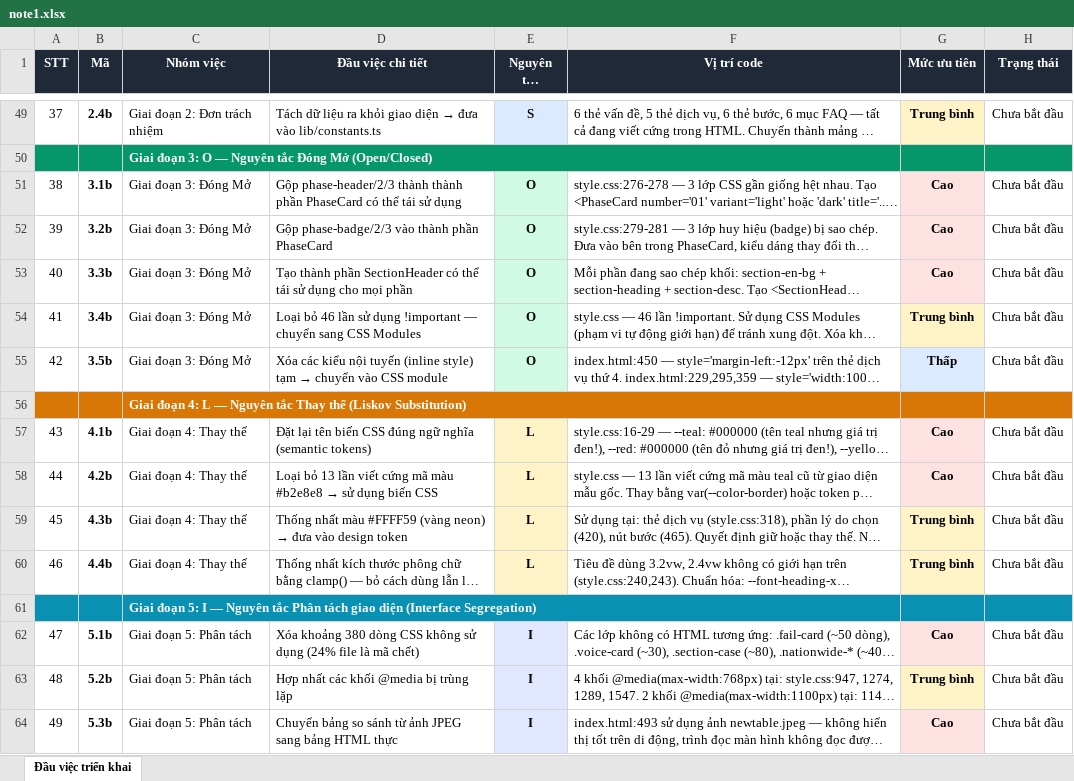
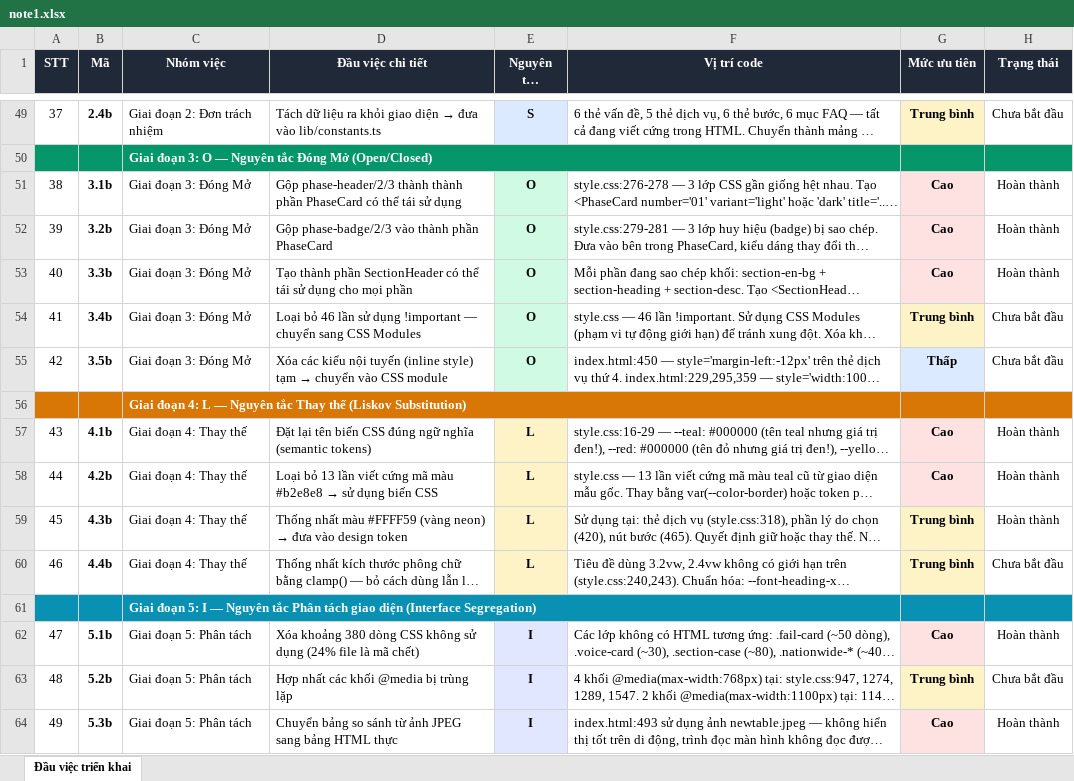
Before and after one commit to Minh120692/BPO1307, an Excel workbook: note1.xlsx, sheet Đầu việc triển khai, drawn as a sheet; only a part is shown, gaps mark what is left out; long unchanged cells end in …; values as stored, in another font and other column widths than the file's, no borders; the diff covers the shown part only; the diff names each change by its address in the sheet, - before the commit and + after, or states it on an @@ line.

```diff
--- a/note1.xlsx (sheet Đầu việc triển khai)
+++ b/note1.xlsx (sheet Đầu việc triển khai)
-H51:H53 (Trạng thái): Chưa bắt đầu
+H51:H53 (Trạng thái): Hoàn thành
-H57:H59 (Trạng thái): Chưa bắt đầu
+H57:H59 (Trạng thái): Hoàn thành
-H62 (Trạng thái): Chưa bắt đầu
+H62 (Trạng thái): Hoàn thành
-H64 (Trạng thái): Chưa bắt đầu
+H64 (Trạng thái): Hoàn thành
```
Also changed, not shown: 19 edited cells elsewhere in this sheet.
